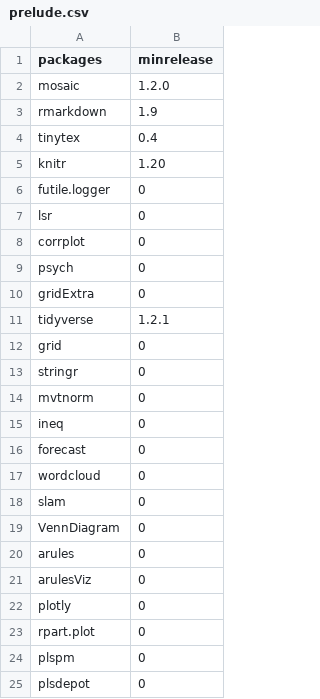
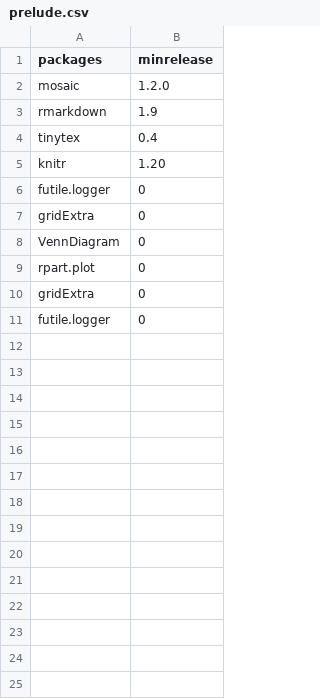
Before and after one commit to NMarkgraf/MathGrundDer-W-Info, a CSV file: prelude/prelude.csv, drawn as a sheet; only a part is shown; the shorter side is filled out with more unchanged rows; the diff covers the shown part only; the diff names each change by its address in the sheet, - before the commit and + after, or states it on an @@ line.

Commit message:
Pakete deutlich reduziert. Wir sind ja nicht mehr in der Statistik hier. ;-)

```diff
--- a/prelude/prelude.csv
+++ b/prelude/prelude.csv
-row 7: lsr | 0
-row 8: corrplot | 0
-row 9: psych | 0
-row 11: tidyverse | 1.2.1
-row 12: grid | 0
-row 13: stringr | 0
-row 14: mvtnorm | 0
-row 15: ineq | 0
-row 16: forecast | 0
-row 17: wordcloud | 0
-row 18: slam | 0
-row 20: arules | 0
-row 21: arulesViz | 0
-row 22: plotly | 0
-row 24: plspm | 0
-row 25: plsdepot | 0
```
Also changed, not shown: 12 removed rows elsewhere in this file.
